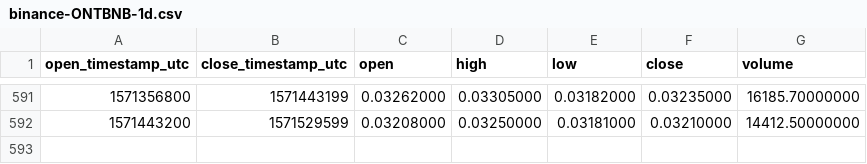
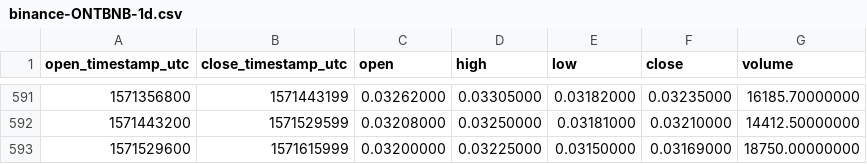
Before and after one commit to cryptobigbro/binance-ONTBNB, a CSV file: binance-ONTBNB-1d.csv, drawn as a sheet; only a part is shown, gaps mark what is left out; the diff names each change by its address in the sheet, - before the commit and + after, or states it on an @@ line.

Commit message:
Update OHLCV data.

```diff
--- a/binance-ONTBNB-1d.csv
+++ b/binance-ONTBNB-1d.csv
+row 593: 1571529600 | 1571615999 | 0.03200000 | 0.03225000 | 0.03150000 | 0.03169000 | 18750.00000000
```
Also changed, not shown: 1 other file.
